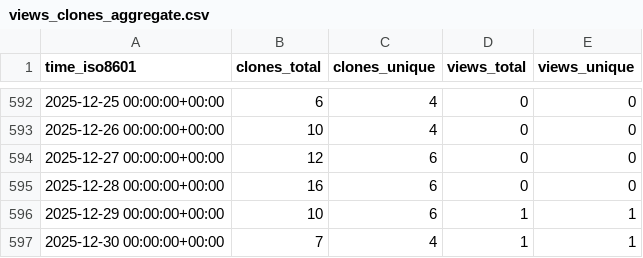
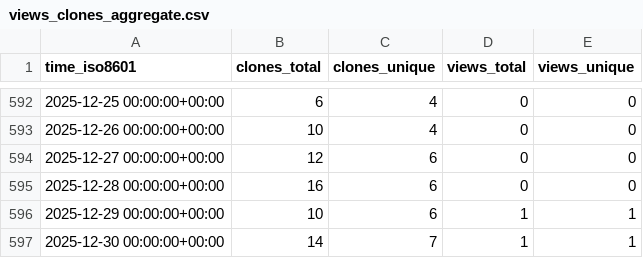
Before and after one commit to cschu/gff_quantifier, a CSV file: cschu/gff_quantifier/ghrs-data/views_clones_aggregate.csv, drawn as a sheet; only a part is shown, gaps mark what is left out.

```diff
--- a/cschu/gff_quantifier/ghrs-data/views_clones_aggregate.csv
+++ b/cschu/gff_quantifier/ghrs-data/views_clones_aggregate.csv
@@ -596,2 +596,2 @@ time_iso8601,clones_total,clones_unique,views_total,views_unique
 2025-12-29 00:00:00+00:00,10,6,1,1
-2025-12-30 00:00:00+00:00,7,4,1,1
+2025-12-30 00:00:00+00:00,14,7,1,1
```
Also changed, not shown: 1 other file.
